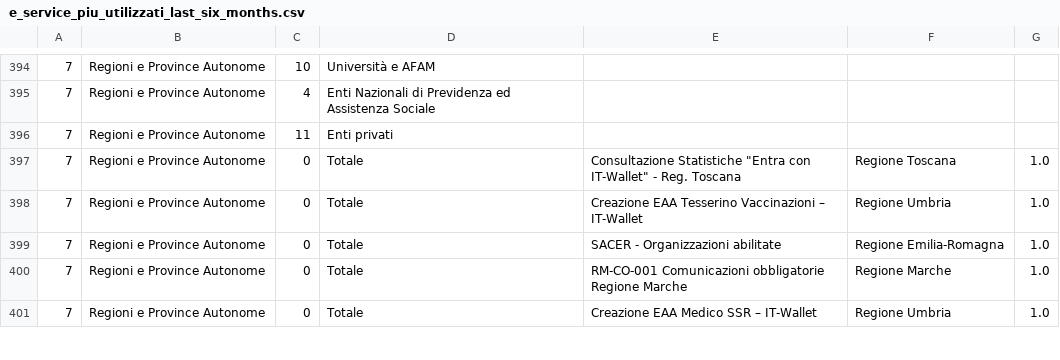
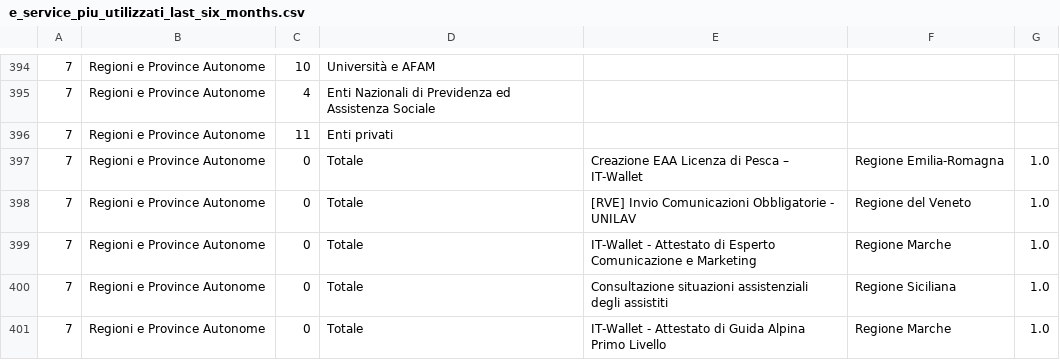
Before and after one commit to italia/pdnd-opendata, a CSV file: data/e_service_piu_utilizzati_last_six_months.csv, drawn as a sheet; only a part is shown, gaps mark what is left out; the diff covers the shown part only; the diff names each change by its address in the sheet, - before the commit and + after, or states it on an @@ line.

```diff
--- a/data/e_service_piu_utilizzati_last_six_months.csv
+++ b/data/e_service_piu_utilizzati_last_six_months.csv
-E397: Consultazione Statistiche "Entra con IT-Wallet" - Reg. Toscana
+E397: Creazione EAA Licenza di Pesca – IT-Wallet
-F397: Regione Toscana
+F397: Regione Emilia-Romagna
-E398: Creazione EAA Tesserino Vaccinazioni – IT-Wallet
+E398: [RVE] Invio Comunicazioni Obbligatorie - UNILAV
-F398: Regione Umbria
+F398: Regione del Veneto
-E399: SACER - Organizzazioni abilitate
+E399: IT-Wallet - Attestato di Esperto Comunicazione e Marketing
-F399: Regione Emilia-Romagna
+F399: Regione Marche
-E400: RM-CO-001 Comunicazioni obbligatorie Regione Marche
+E400: Consultazione situazioni assistenziali degli assistiti
-F400: Regione Marche
+F400: Regione Siciliana
-E401: Creazione EAA Medico SSR – IT-Wallet
+E401: IT-Wallet - Attestato di Guida Alpina Primo Livello
-F401: Regione Umbria
+F401: Regione Marche
```
Also changed, not shown: 4 added rows, 4 removed rows and 58 edited cells elsewhere in this file.
